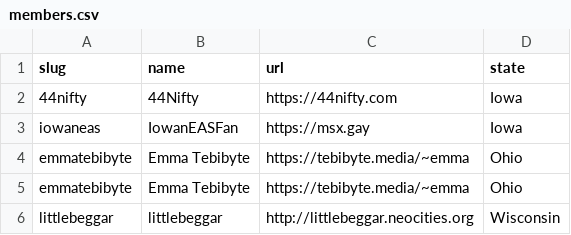
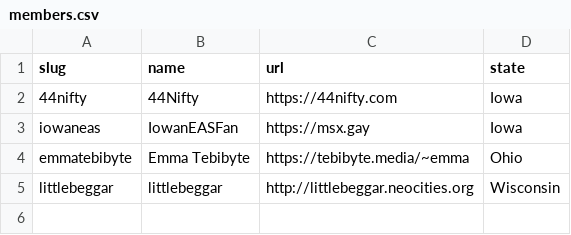
Before and after one commit to 44Nifty/CornRing, a CSV file: _data/members.csv, drawn as a sheet.

Commit message:
Update members.csv
oopsies i accidentally added two of the same prson

```diff
--- a/_data/members.csv
+++ b/_data/members.csv
@@ -4,3 +4,2 @@ iowaneas,"IowanEASFan",https://msx.gay,Iowa
 emmatebibyte,"Emma Tebibyte",https://tebibyte.media/~emma,Ohio
-emmatebibyte,"Emma Tebibyte",https://tebibyte.media/~emma,Ohio
 littlebeggar,"littlebeggar",http://littlebeggar.neocities.org,Wisconsin
```
